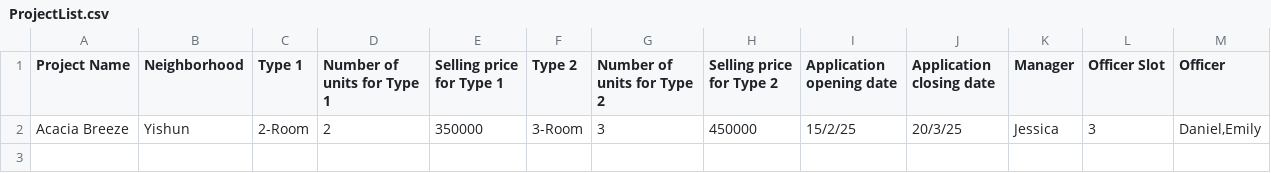
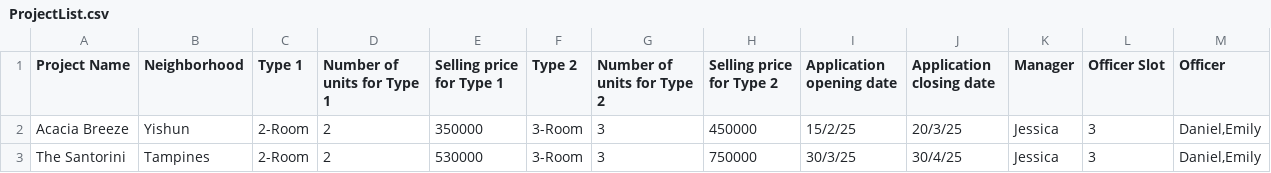
Before and after one commit to irusuugen/SC2002, a CSV file: data/ProjectList.csv, drawn as a sheet.

```diff
--- a/data/ProjectList.csv
+++ b/data/ProjectList.csv
@@ -2 +2,2 @@
 Acacia Breeze,Yishun,2-Room,2,350000,3-Room,3,450000,15/2/25,20/3/25,Jessica,3,"Daniel,Emily"
+The Santorini,Tampines,2-Room,2,530000,3-Room,3,750000,30/3/25,30/4/25,Jessica,3,"Daniel,Emily"
```
Also changed, not shown: out/production/sc2002/data/ProjectList.csv, 30 other files.
